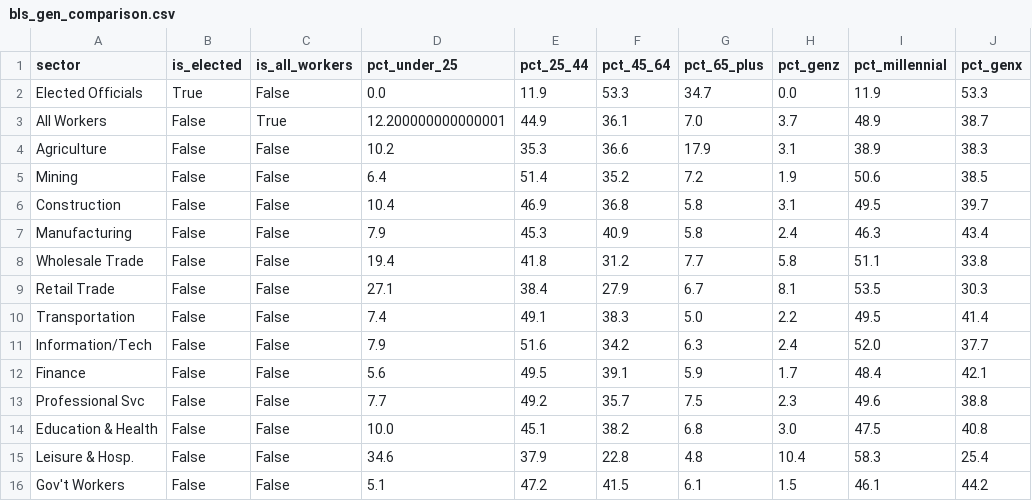
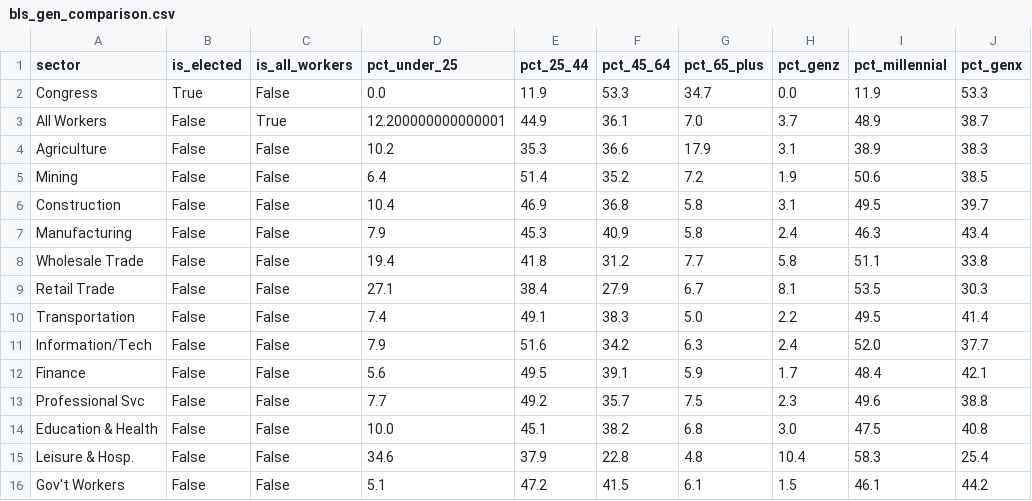
Before and after one commit to ReedBTC/politigen, a CSV file: data/bls_gen_comparison.csv, drawn as a sheet; only a part is shown; the diff names each change by its address in the sheet, - before the commit and + after, or states it on an @@ line.

Commit message:
removing more hardcoded data

```diff
--- a/data/bls_gen_comparison.csv
+++ b/data/bls_gen_comparison.csv
-A2 (sector): Elected Officials
+A2 (sector): Congress
```
Also changed, not shown: 2 other files.
